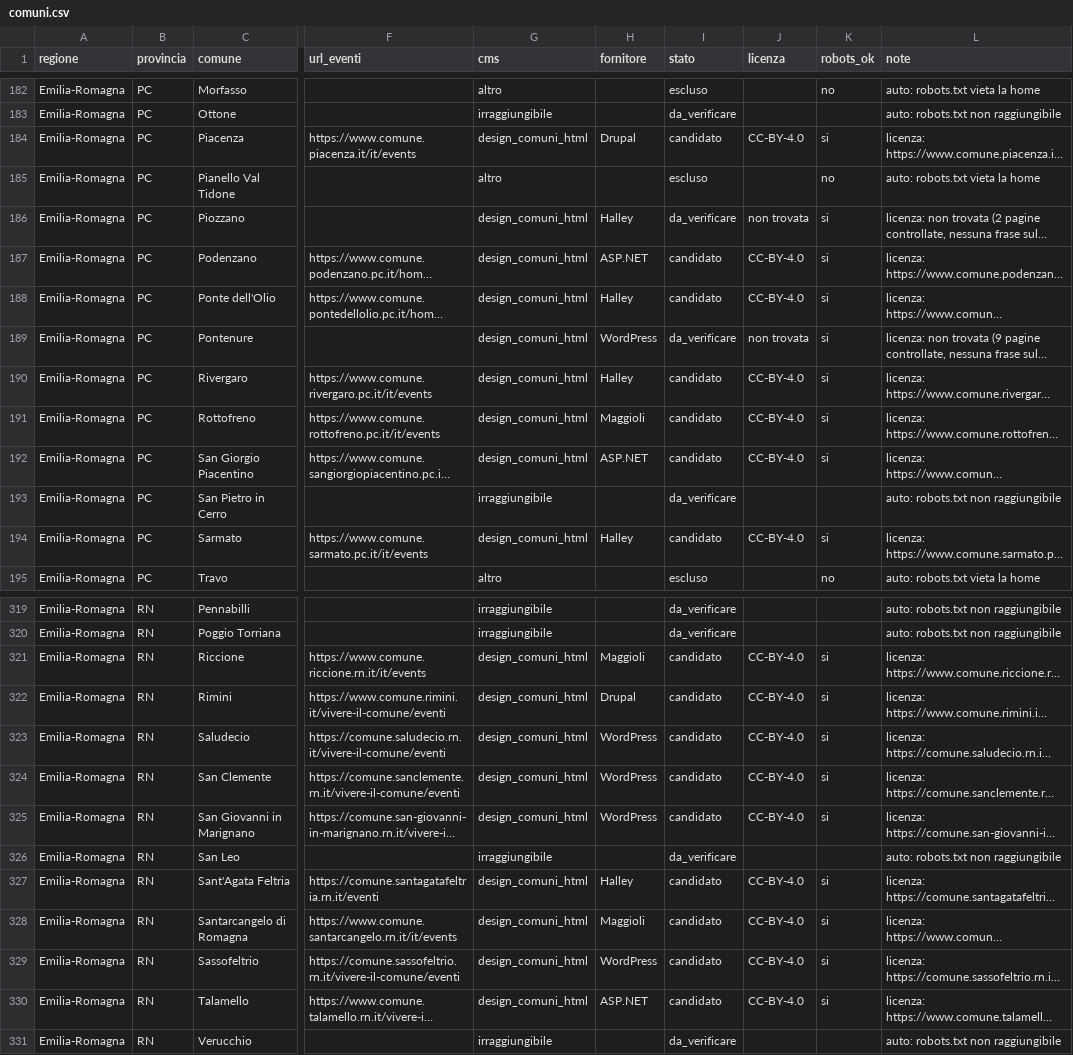
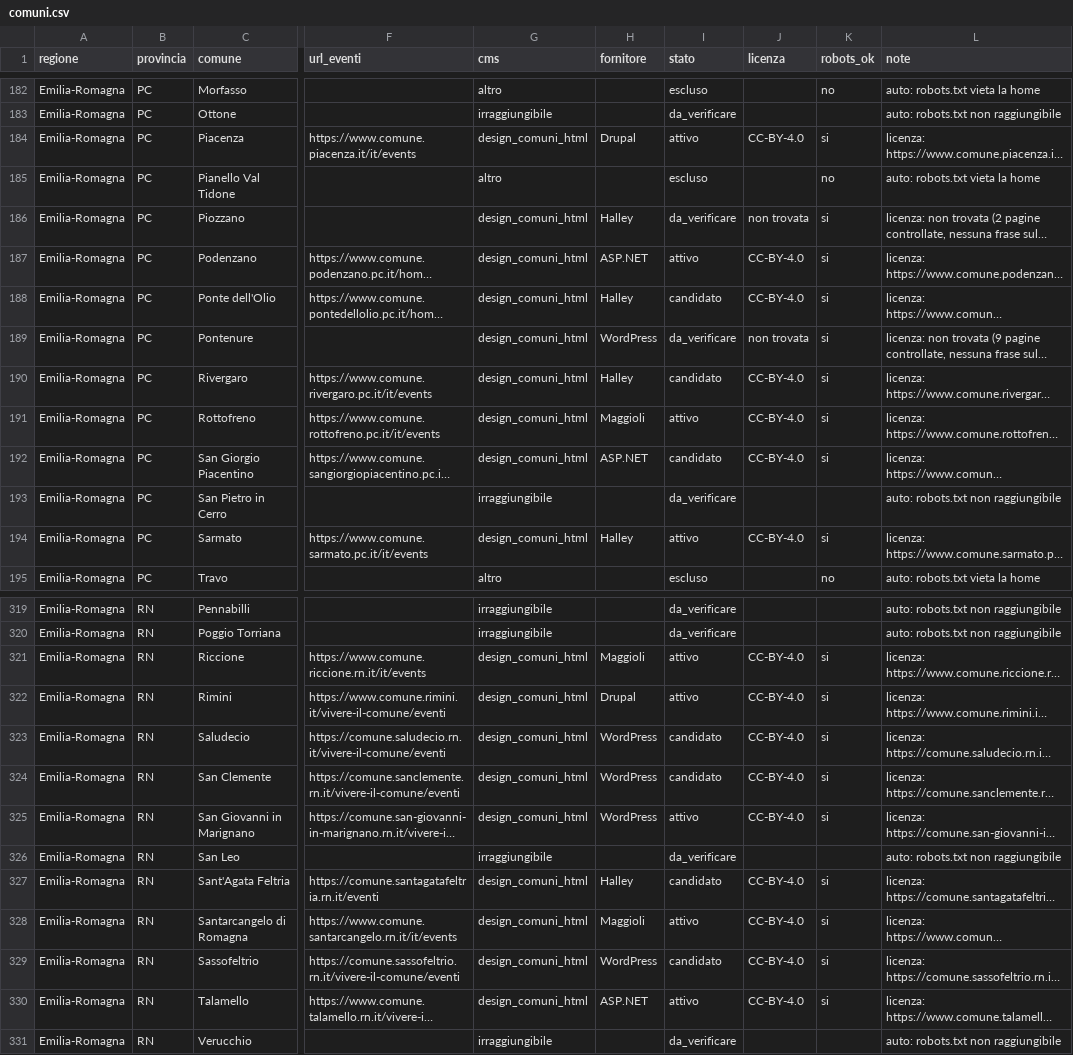
Before and after one commit to AndreaAzzarello/app_eventi, a CSV file: tools/importer/sources/comuni.csv, drawn as a sheet; only a part is shown, gaps mark what is left out; long unchanged cells end in …; the diff covers the shown part only; the diff names each change by its address in the sheet, - before the commit and + after, or states it on an @@ line.

```diff
--- a/tools/importer/sources/comuni.csv
+++ b/tools/importer/sources/comuni.csv
-I184 (stato): candidato
+I184 (stato): attivo
-I187 (stato): candidato
+I187 (stato): attivo
-I191 (stato): candidato
+I191 (stato): attivo
-I194 (stato): candidato
+I194 (stato): attivo
-I321:I322 (stato): candidato
+I321:I322 (stato): attivo
-I325 (stato): candidato
+I325 (stato): attivo
-I328 (stato): candidato
+I328 (stato): attivo
-I330 (stato): candidato
+I330 (stato): attivo
```
Also changed, not shown: 34 edited cells elsewhere in this file, 1 other file.
